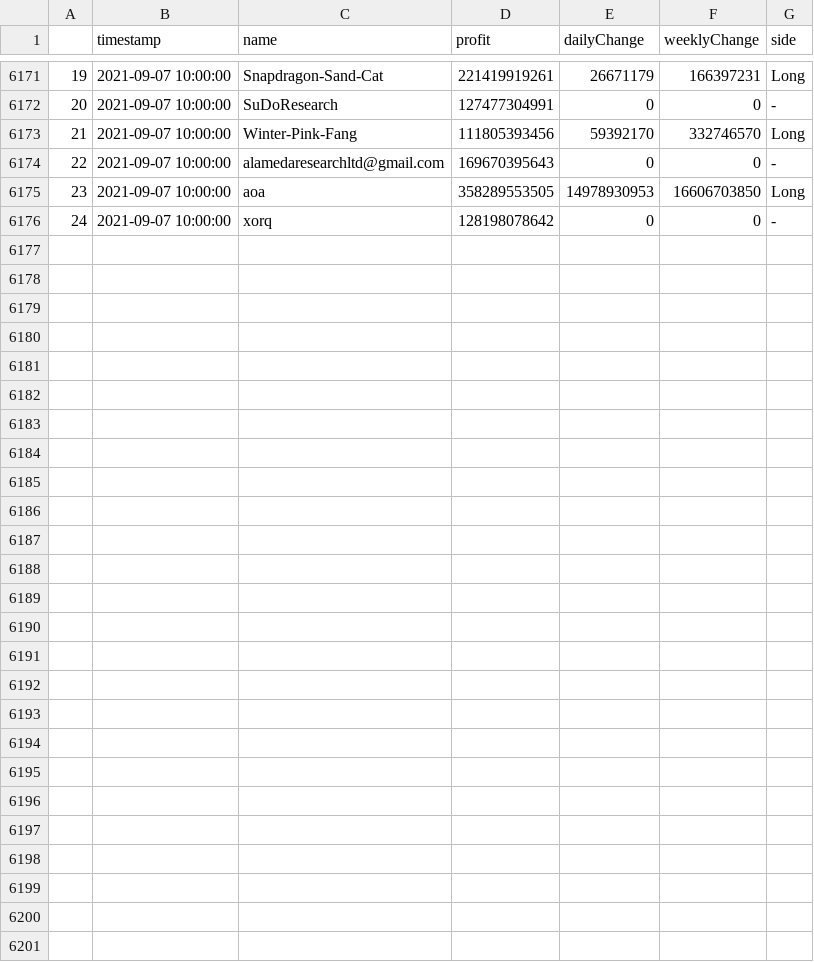
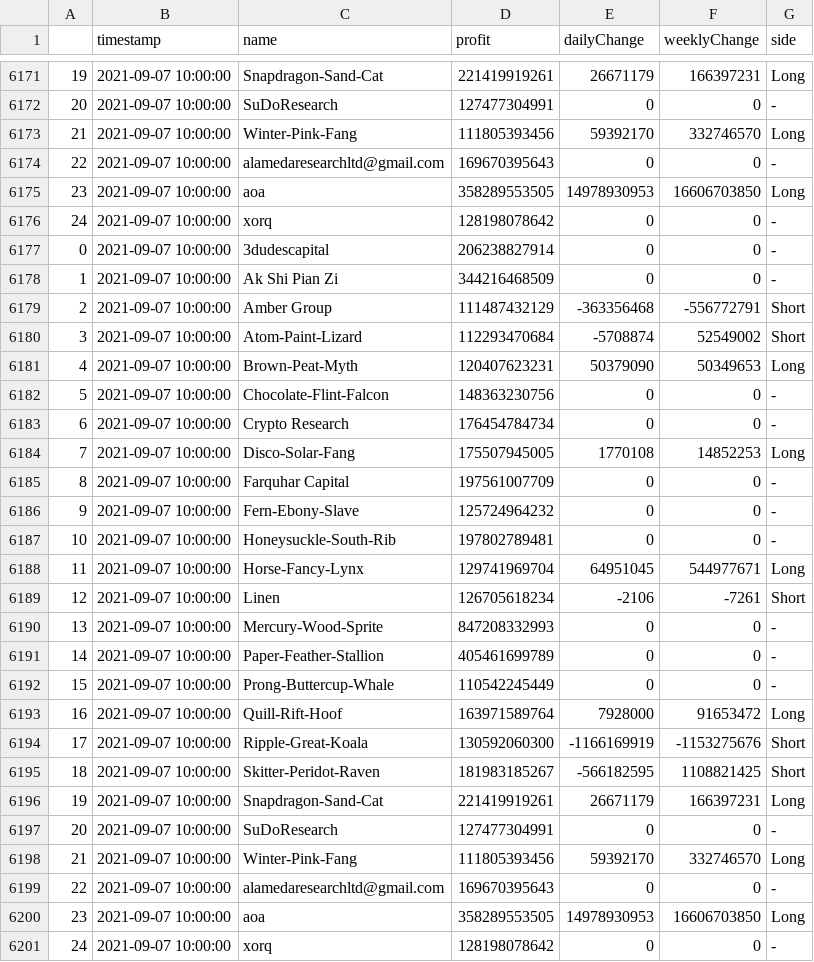
Before and after one commit to karl6885/bitmex-leaderboard-scraper-with-flat, a CSV file: df_output.csv, drawn as a sheet; only a part is shown, gaps mark what is left out.

Commit message:
Flat: latest data (2021-09-07T11:17:33.544Z) {   "date": "2021-09-07T11:17:33.544Z",   "files": [     {       "name": "df_output.csv",       "deltaBytes": 1684,       "source": "https://api.btctools.io/api/leaderboard"     }   ] }

```diff
--- a/df_output.csv
+++ b/df_output.csv
@@ -6176 +6176,26 @@
 24,2021-09-07 10:00:00,xorq,128198078642,0,0,-
+0,2021-09-07 10:00:00,3dudescapital,206238827914,0,0,-
+1,2021-09-07 10:00:00,Ak Shi Pian Zi,344216468509,0,0,-
+2,2021-09-07 10:00:00,Amber Group,111487432129,-363356468,-556772791,Short
+3,2021-09-07 10:00:00,Atom-Paint-Lizard,112293470684,-5708874,52549002,Short
+4,2021-09-07 10:00:00,Brown-Peat-Myth,120407623231,50379090,50349653,Long
+5,2021-09-07 10:00:00,Chocolate-Flint-Falcon,148363230756,0,0,-
+6,2021-09-07 10:00:00,Crypto Research,176454784734,0,0,-
+7,2021-09-07 10:00:00,Disco-Solar-Fang,175507945005,1770108,14852253,Long
+8,2021-09-07 10:00:00,Farquhar Capital,197561007709,0,0,-
+9,2021-09-07 10:00:00,Fern-Ebony-Slave,125724964232,0,0,-
+10,2021-09-07 10:00:00,Honeysuckle-South-Rib,197802789481,0,0,-
+11,2021-09-07 10:00:00,Horse-Fancy-Lynx,129741969704,64951045,544977671,Long
+12,2021-09-07 10:00:00,Linen,126705618234,-2106,-7261,Short
+13,2021-09-07 10:00:00,Mercury-Wood-Sprite,847208332993,0,0,-
+14,2021-09-07 10:00:00,Paper-Feather-Stallion,405461699789,0,0,-
+15,2021-09-07 10:00:00,Prong-Buttercup-Whale,110542245449,0,0,-
+16,2021-09-07 10:00:00,Quill-Rift-Hoof,163971589764,7928000,91653472,Long
+17,2021-09-07 10:00:00,Ripple-Great-Koala,130592060300,-1166169919,-1153275676,Short
+18,2021-09-07 10:00:00,Skitter-Peridot-Raven,181983185267,-566182595,1108821425,Short
+19,2021-09-07 10:00:00,Snapdragon-Sand-Cat,221419919261,26671179,166397231,Long
+20,2021-09-07 10:00:00,SuDoResearch,127477304991,0,0,-
+21,2021-09-07 10:00:00,Winter-Pink-Fang,111805393456,59392170,332746570,Long
+22,2021-09-07 10:00:00,alamedaresearchltd@gmail.com,169670395643,0,0,-
+23,2021-09-07 10:00:00,aoa,358289553505,14978930953,16606703850,Long
+24,2021-09-07 10:00:00,xorq,128198078642,0,0,-
```
